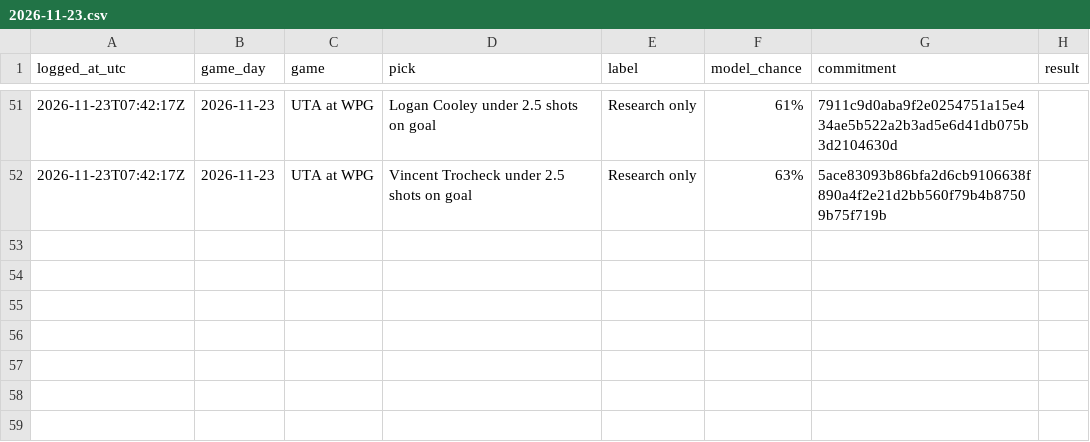
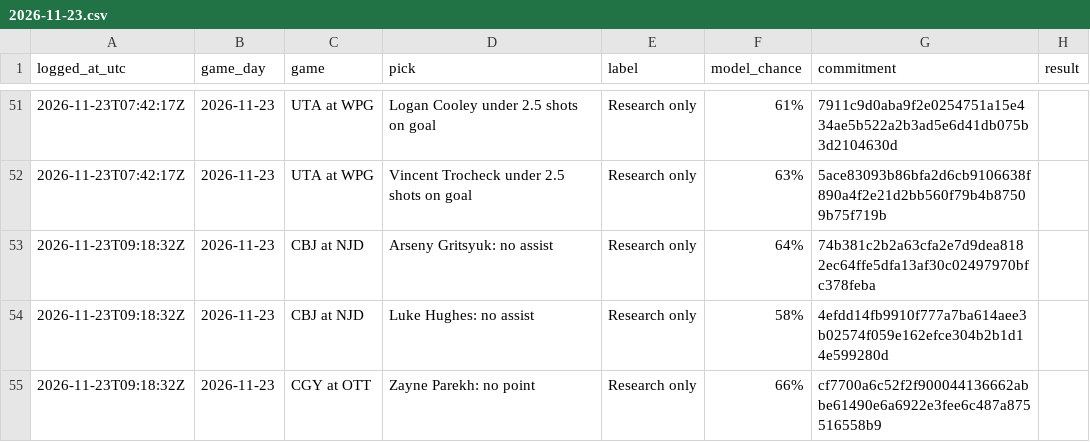
Before and after one commit to dryrdsudududruu7/nhl-puckline-ledger, a CSV file: ledger/2026-11-23.csv, drawn as a sheet; only a part is shown, gaps mark what is left out; the diff names each change by its address in the sheet, - before the commit and + after, or states it on an @@ line.

Commit message:
Plays logged for 2026-11-23 (as of 2026-11-23 09:20 UTC)

```diff
--- a/ledger/2026-11-23.csv
+++ b/ledger/2026-11-23.csv
+row 53: 2026-11-23T09:18:32Z | 2026-11-23 | CBJ at NJD | Arseny Gritsyuk: no assist | Research only | 64% | 74b381c2b2a63cfa2e7d9dea8182ec64ffe5dfa13af30c02497970bfc378feba
+row 54: 2026-11-23T09:18:32Z | 2026-11-23 | CBJ at NJD | Luke Hughes: no assist | Research only | 58% | 4efdd14fb9910f777a7ba614aee3b02574f059e162efce304b2b1d14e599280d
+row 55: 2026-11-23T09:18:32Z | 2026-11-23 | CGY at OTT | Zayne Parekh: no point | Research only | 66% | cf7700a6c52f2f900044136662abbe61490e6a6922e3fee6c487a875516558b9
```
